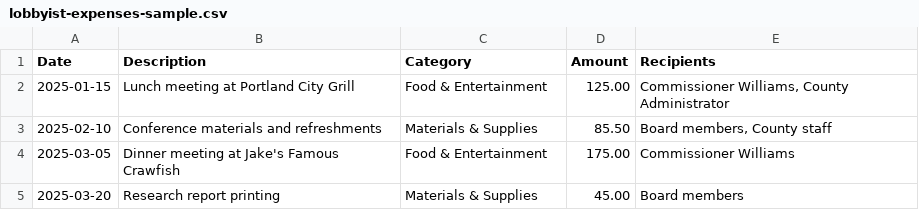
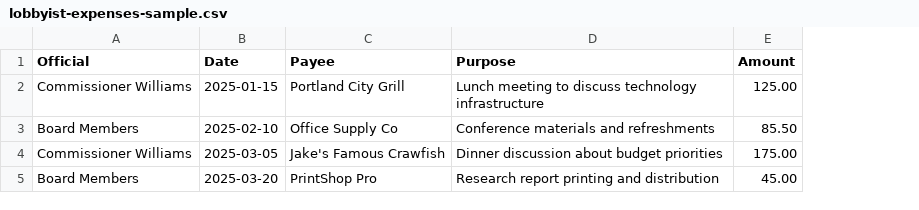
Before and after one commit to ianaswanson/lobbyist-registration, a CSV file: public/demo-files/lobbyist-expenses-sample.csv, drawn as a sheet; removed rows and columns are numbered as before the commit, all else as after; the diff names each change by its address in the sheet, - before the commit and + after, or states it on an @@ line.

```diff
--- a/public/demo-files/lobbyist-expenses-sample.csv
+++ b/public/demo-files/lobbyist-expenses-sample.csv
+column A (Official), rows 2-5: Commissioner Williams | Board Members | Commissioner Williams | Board Members
-column B (Description), rows 2-5: Lunch meeting at Portland City Grill | Conference materials and refreshments | Dinner meeting at Jake's Famous Crawfish | Research report printing
+column D (Purpose), rows 2-5: Lunch meeting to discuss technology infrastructure | Conference materials and refreshments | Dinner discussion about budget priorities | Research report printing and distribution
-column E (Recipients), rows 2-5: Commissioner Williams, County Administrator | Board members, County staff | Commissioner Williams | Board members
-C1: Category
+C1: Payee
-C2 (Payee): Food & Entertainment
+C2 (Payee): Portland City Grill
-C3 (Payee): Materials & Supplies
+C3 (Payee): Office Supply Co
-C4 (Payee): Food & Entertainment
+C4 (Payee): Jake's Famous Crawfish
-C5 (Payee): Materials & Supplies
+C5 (Payee): PrintShop Pro
```
Also changed, not shown: public/demo-files/board-calendar-sample.csv, 2 other files.
